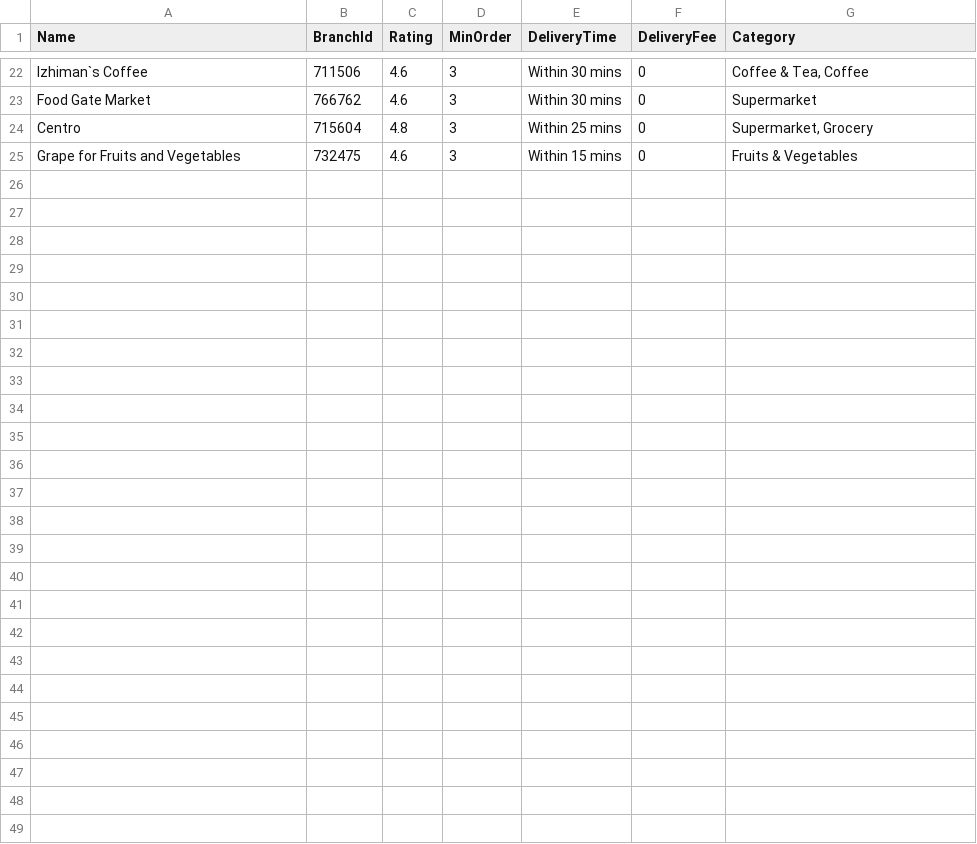
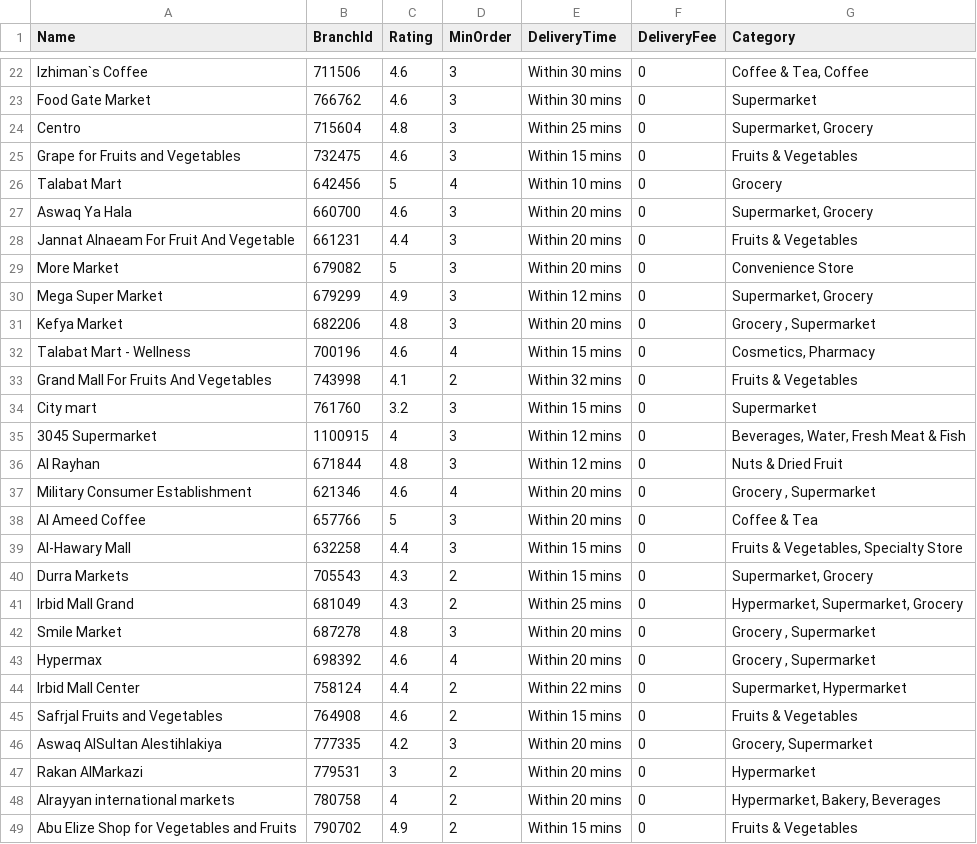
Before and after one commit to husambakri/SallimniSuperMarket, a TSV file: src/Sallimni.Api/Seeding/stores-seed.tsv, drawn as a sheet; only a part is shown, gaps mark what is left out.

```diff
--- a/src/Sallimni.Api/Seeding/stores-seed.tsv
+++ b/src/Sallimni.Api/Seeding/stores-seed.tsv
@@ -25 +25,25 @@ Centro	715604	4.8	3	Within 25 mins	0	Supermarket, Grocery
 Grape for Fruits and Vegetables	732475	4.6	3	Within 15 mins	0	Fruits & Vegetables
+Talabat Mart	642456	5	4	Within 10 mins	0	Grocery
+Aswaq Ya Hala	660700	4.6	3	Within 20 mins	0	Supermarket, Grocery
+Jannat Alnaeam For Fruit And Vegetable	661231	4.4	3	Within 20 mins	0	Fruits & Vegetables
+More Market	679082	5	3	Within 20 mins	0	Convenience Store
+Mega Super Market	679299	4.9	3	Within 12 mins	0	Supermarket, Grocery
+Kefya Market	682206	4.8	3	Within 20 mins	0	Grocery , Supermarket
+Talabat Mart - Wellness	700196	4.6	4	Within 15 mins	0	Cosmetics, Pharmacy
+Grand Mall For Fruits And Vegetables	743998	4.1	2	Within 32 mins	0	Fruits & Vegetables
+City mart	761760	3.2	3	Within 15 mins	0	Supermarket
+3045 Supermarket	1100915	4	3	Within 12 mins	0	Beverages, Water, Fresh Meat & Fish
+Al Rayhan	671844	4.8	3	Within 12 mins	0	Nuts & Dried Fruit
+Military Consumer Establishment	621346	4.6	4	Within 20 mins	0	Grocery , Supermarket
+Al Ameed Coffee	657766	5	3	Within 20 mins	0	Coffee & Tea
+Al-Hawary Mall	632258	4.4	3	Within 15 mins	0	Fruits & Vegetables, Specialty Store
+Durra Markets	705543	4.3	2	Within 15 mins	0	Supermarket, Grocery
+Irbid Mall Grand	681049	4.3	2	Within 25 mins	0	Hypermarket, Supermarket, Grocery
+Smile Market	687278	4.8	3	Within 20 mins	0	Grocery , Supermarket
+Hypermax	698392	4.6	4	Within 20 mins	0	Grocery , Supermarket
+Irbid Mall Center	758124	4.4	2	Within 22 mins	0	Supermarket, Hypermarket
+Safrjal Fruits and Vegetables	764908	4.6	2	Within 15 mins	0	Fruits & Vegetables
+Aswaq AlSultan Alestihlakiya	777335	4.2	3	Within 20 mins	0	Grocery, Supermarket
+Rakan AlMarkazi	779531	3	2	Within 20 mins	0	Hypermarket
+Alrayyan international markets	780758	4	2	Within 20 mins	0	Hypermarket, Bakery, Beverages
+Abu Elize Shop for Vegetables and Fruits	790702	4.9	2	Within 15 mins	0	Fruits & Vegetables
```
Also changed, not shown: 2 other files.
